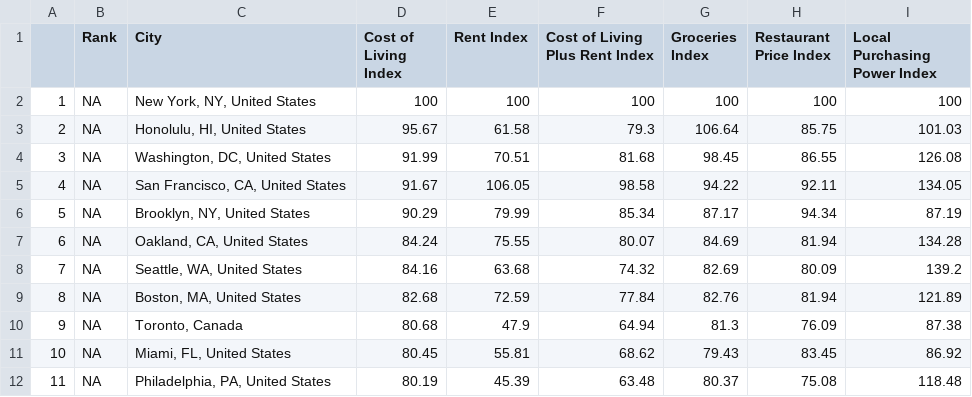
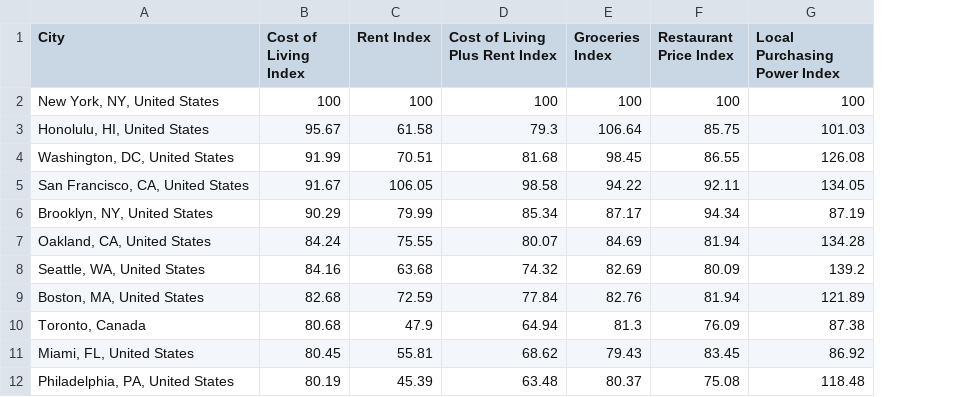
Before and after one commit to mema09/DS202Project, a CSV file: DSProject/cost_liv.csv, drawn as a sheet; only a part is shown; the diff names each change by its address in the sheet, - before the commit and + after, or states it on an @@ line.

Commit message:
cleaned tuition costs

```diff
--- a/DSProject/cost_liv.csv
+++ b/DSProject/cost_liv.csv
-column A, rows 2-12: 1 | 2 | 3 | 4 | 5 | 6 | 7 | 8 | 9 | 10 | 11
-column B (Rank), rows 2-12: all NA
```
Also changed, not shown: 7 other files.
